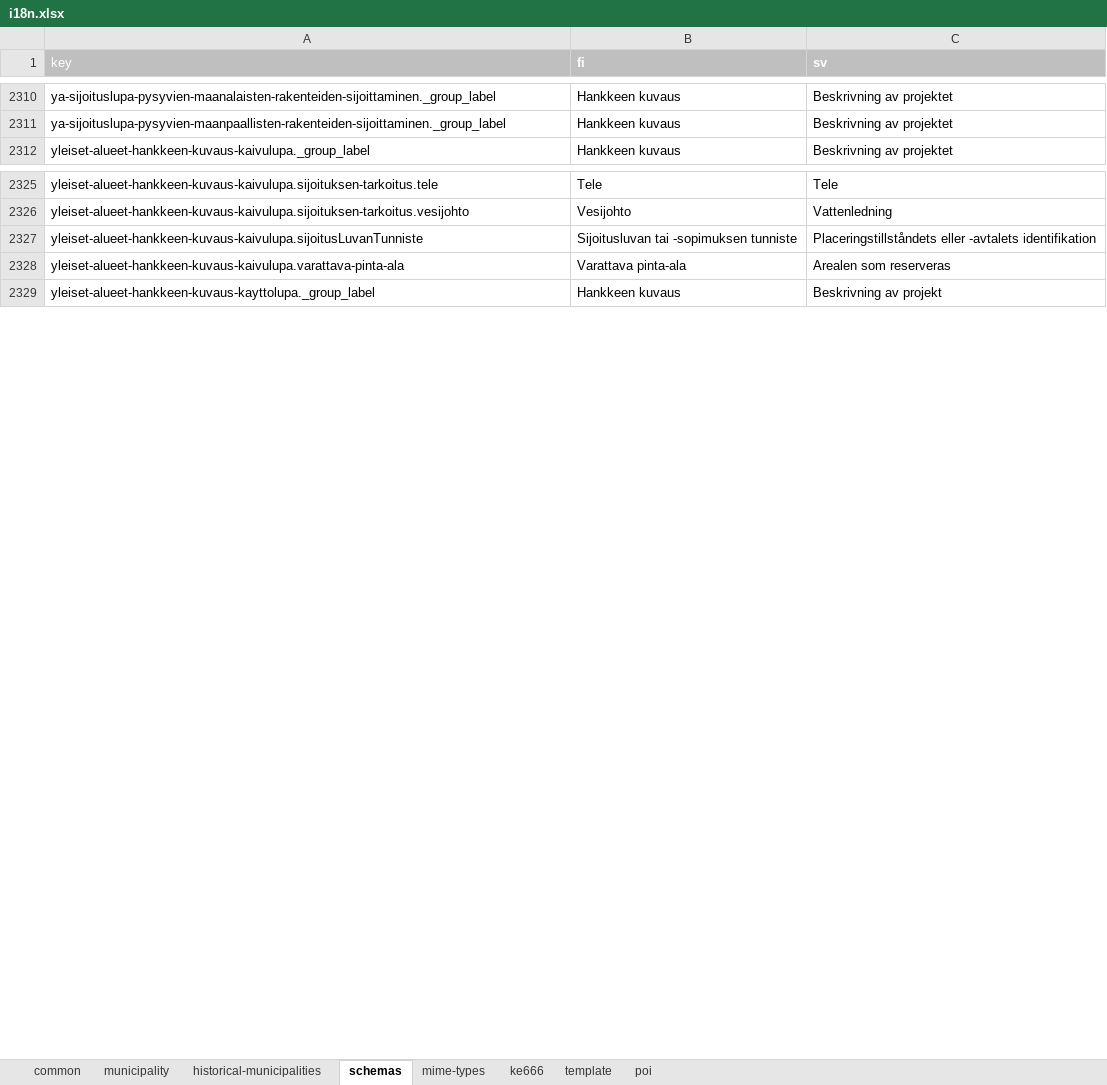
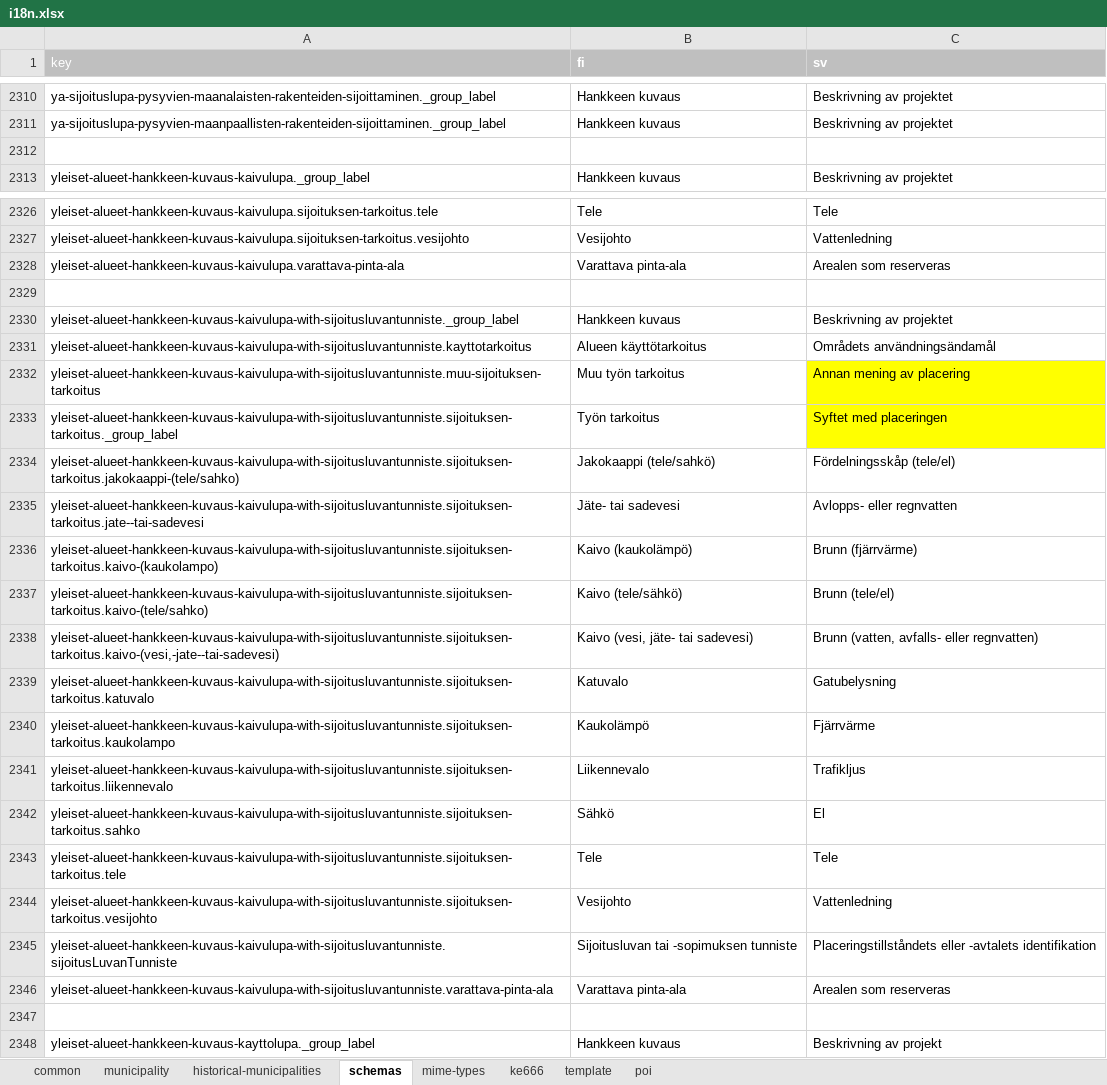
Before and after one commit to lupapiste/lupapiste, an Excel workbook: resources/i18n.xlsx, sheet schemas, drawn as a sheet; only a part is shown, gaps mark what is left out; values as stored, in another font and other column widths than the file's, no borders; conditional formats not drawn; removed rows and columns are numbered as before the commit, all else as after; the diff names each change by its address in the sheet, - before the commit and + after, or states it on an @@ line.

Commit message:
Removed the "sijoitusluvanTunniste" field from some of the Katulupas. For this, created a new schema, and added new localisations for it.

```diff
--- a/resources/i18n.xlsx (sheet schemas)
+++ b/resources/i18n.xlsx (sheet schemas)
+row 2312: (empty)
-row 2327: yleiset-alueet-hankkeen-kuvaus-kaivulupa.sijoitusLuvanTunniste | Sijoitusluvan tai -sopimuksen tunniste | Placeringstillståndets eller -avtalets identifikation
+row 2329: (empty)
+row 2330: yleiset-alueet-hankkeen-kuvaus-kaivulupa-with-sijoitusluvantunniste._group_label | Hankkeen kuvaus | Beskrivning av projektet
+row 2331: yleiset-alueet-hankkeen-kuvaus-kaivulupa-with-sijoitusluvantunniste.kayttotarkoitus | Alueen käyttötarkoitus | Områdets användningsändamål
+row 2332: yleiset-alueet-hankkeen-kuvaus-kaivulupa-with-sijoitusluvantunniste.muu-sijoituksen-tarkoitus | Muu työn tarkoitus | Annan mening av placering
+row 2333: yleiset-alueet-hankkeen-kuvaus-kaivulupa-with-sijoitusluvantunniste.sijoituksen-tarkoitus._group_label | Työn tarkoitus | Syftet med placeringen
+row 2334: yleiset-alueet-hankkeen-kuvaus-kaivulupa-with-sijoitusluvantunniste.sijoituksen-tarkoitus.jakokaappi-(tele/sahko) | Jakokaappi (tele/sahkö) | Fördelningsskåp (tele/el)
+row 2335: yleiset-alueet-hankkeen-kuvaus-kaivulupa-with-sijoitusluvantunniste.sijoituksen-tarkoitus.jate--tai-sadevesi | Jäte- tai sadevesi | Avlopps- eller regnvatten
+row 2336: yleiset-alueet-hankkeen-kuvaus-kaivulupa-with-sijoitusluvantunniste.sijoituksen-tarkoitus.kaivo-(kaukolampo) | Kaivo (kaukolämpö) | Brunn (fjärrvärme)
+row 2337: yleiset-alueet-hankkeen-kuvaus-kaivulupa-with-sijoitusluvantunniste.sijoituksen-tarkoitus.kaivo-(tele/sahko) | Kaivo (tele/sähkö) | Brunn (tele/el)
+row 2338: yleiset-alueet-hankkeen-kuvaus-kaivulupa-with-sijoitusluvantunniste.sijoituksen-tarkoitus.kaivo-(vesi,-jate--tai-sadevesi) | Kaivo (vesi, jäte- tai sadevesi) | Brunn (vatten, avfalls- eller regnvatten)
+row 2339: yleiset-alueet-hankkeen-kuvaus-kaivulupa-with-sijoitusluvantunniste.sijoituksen-tarkoitus.katuvalo | Katuvalo | Gatubelysning
+row 2340: yleiset-alueet-hankkeen-kuvaus-kaivulupa-with-sijoitusluvantunniste.sijoituksen-tarkoitus.kaukolampo | Kaukolämpö | Fjärrvärme
+row 2341: yleiset-alueet-hankkeen-kuvaus-kaivulupa-with-sijoitusluvantunniste.sijoituksen-tarkoitus.liikennevalo | Liikennevalo | Trafikljus
+row 2342: yleiset-alueet-hankkeen-kuvaus-kaivulupa-with-sijoitusluvantunniste.sijoituksen-tarkoitus.sahko | Sähkö | El
+row 2343: yleiset-alueet-hankkeen-kuvaus-kaivulupa-with-sijoitusluvantunniste.sijoituksen-tarkoitus.tele | Tele | Tele
+row 2344: yleiset-alueet-hankkeen-kuvaus-kaivulupa-with-sijoitusluvantunniste.sijoituksen-tarkoitus.vesijohto | Vesijohto | Vattenledning
+row 2345: yleiset-alueet-hankkeen-kuvaus-kaivulupa-with-sijoitusluvantunniste.sijoitusLuvanTunniste | Sijoitusluvan tai -sopimuksen tunniste | Placeringstillståndets eller -avtalets identifikation
+row 2346: yleiset-alueet-hankkeen-kuvaus-kaivulupa-with-sijoitusluvantunniste.varattava-pinta-ala | Varattava pinta-ala | Arealen som reserveras
+row 2347: (empty)
```
Also changed, not shown: 2 other files.
